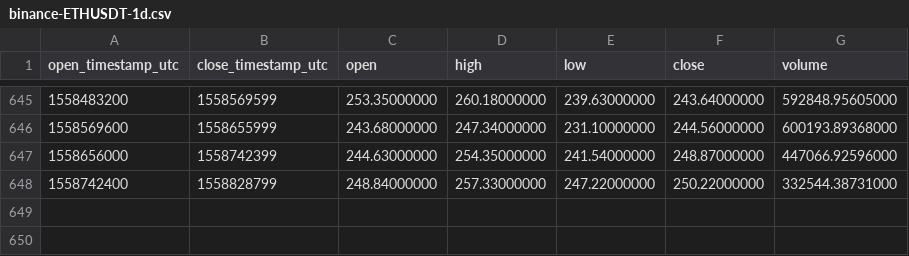
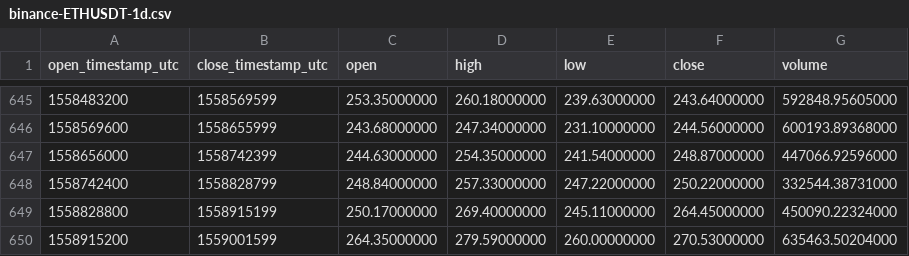
Before and after one commit to cryptobigbro/binance-ETHUSDT, a CSV file: binance-ETHUSDT-1d.csv, drawn as a sheet; only a part is shown, gaps mark what is left out; the diff names each change by its address in the sheet, - before the commit and + after, or states it on an @@ line.

Commit message:
Update OHLCV data.

```diff
--- a/binance-ETHUSDT-1d.csv
+++ b/binance-ETHUSDT-1d.csv
+row 649: 1558828800 | 1558915199 | 250.17000000 | 269.40000000 | 245.11000000 | 264.45000000 | 450090.22324000
+row 650: 1558915200 | 1559001599 | 264.35000000 | 279.59000000 | 260.00000000 | 270.53000000 | 635463.50204000
```
Also changed, not shown: 1 other file.
